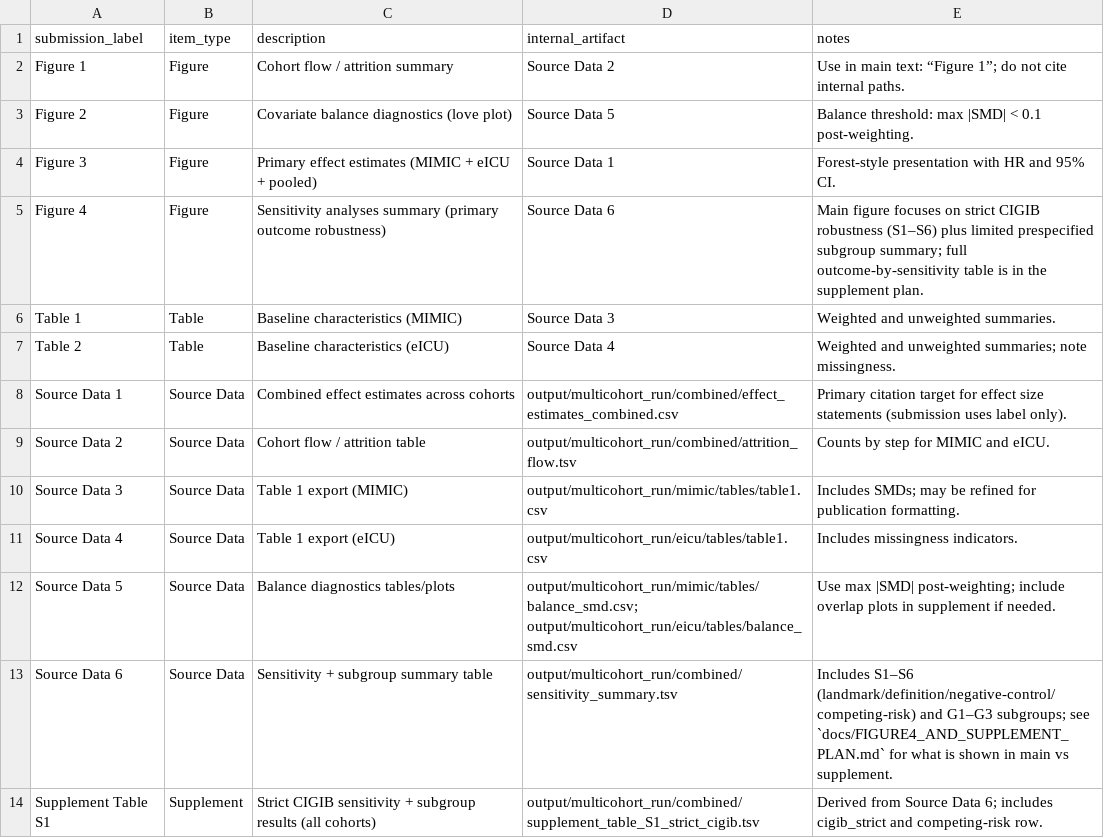
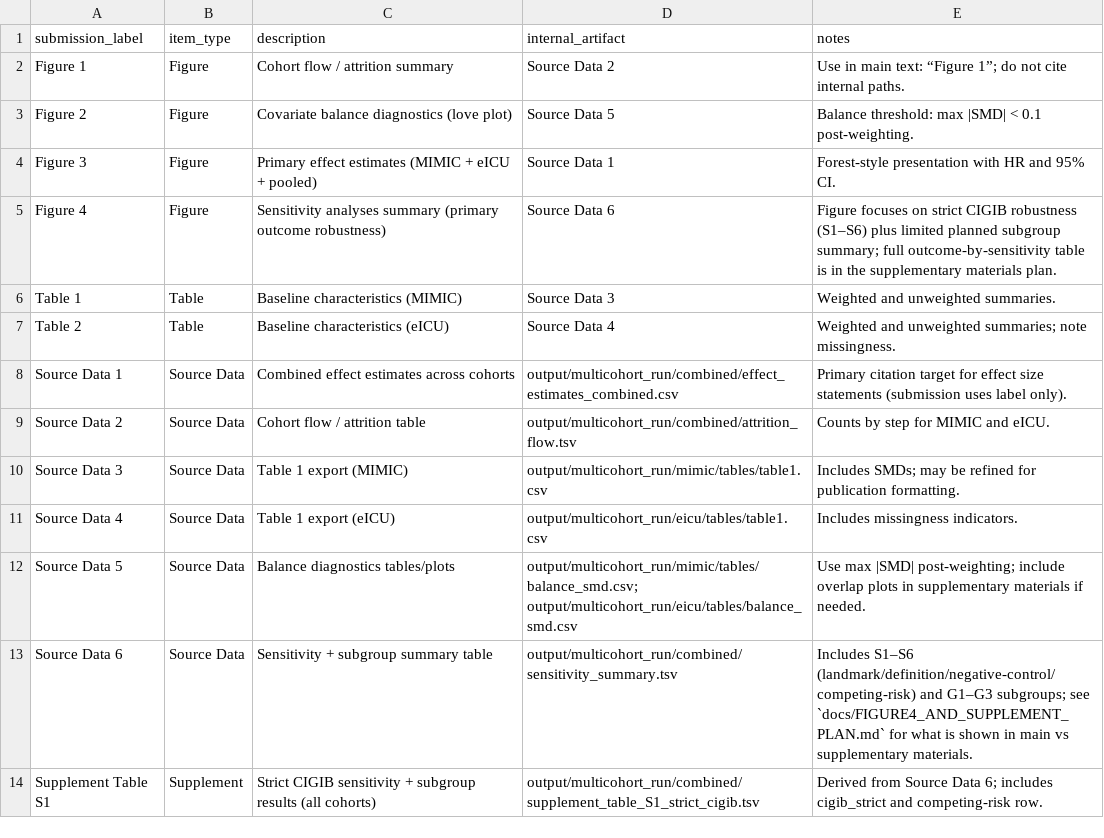
Before and after one commit to Zhenghongwei11/dlfx-ppi-h2ra-mimic-eicu, a TSV file: docs/SOURCE_DATA_MAP.tsv, drawn as a sheet; only a part is shown.

```diff
--- a/docs/SOURCE_DATA_MAP.tsv
+++ b/docs/SOURCE_DATA_MAP.tsv
@@ -4,3 +4,3 @@ Figure 2	Figure	Covariate balance diagnostics (love plot)	Source Data 5	Balance
 Figure 3	Figure	Primary effect estimates (MIMIC + eICU + pooled)	Source Data 1	Forest-style presentation with HR and 95% CI.
-Figure 4	Figure	Sensitivity analyses summary (primary outcome robustness)	Source Data 6	Main figure focuses on strict CIGIB robustness (S1–S6) plus limited prespecified subgroup summary; full outcome-by-sensitivity table is in the supplement plan.
+Figure 4	Figure	Sensitivity analyses summary (primary outcome robustness)	Source Data 6	Figure focuses on strict CIGIB robustness (S1–S6) plus limited planned subgroup summary; full outcome-by-sensitivity table is in the supplementary materials plan.
 Table 1	Table	Baseline characteristics (MIMIC)	Source Data 3	Weighted and unweighted summaries.
@@ -11,4 +11,4 @@ Source Data 3	Source Data	Table 1 export (MIMIC)	output/multicohort_run/mimic/ta
 Source Data 4	Source Data	Table 1 export (eICU)	output/multicohort_run/eicu/tables/table1.csv	Includes missingness indicators.
-Source Data 5	Source Data	Balance diagnostics tables/plots	output/multicohort_run/mimic/tables/balance_smd.csv; output/multicohort_run/eicu/tables/balance_smd.csv	Use max |SMD| post-weighting; include overlap plots in supplement if needed.
-Source Data 6	Source Data	Sensitivity + subgroup summary table	output/multicohort_run/combined/sensitivity_summary.tsv	Includes S1–S6 (landmark/definition/negative-control/competing-risk) and G1–G3 subgroups; see `docs/FIGURE4_AND_SUPPLEMENT_PLAN.md` for what is shown in main vs supplement.
+Source Data 5	Source Data	Balance diagnostics tables/plots	output/multicohort_run/mimic/tables/balance_smd.csv; output/multicohort_run/eicu/tables/balance_smd.csv	Use max |SMD| post-weighting; include overlap plots in supplementary materials if needed.
+Source Data 6	Source Data	Sensitivity + subgroup summary table	output/multicohort_run/combined/sensitivity_summary.tsv	Includes S1–S6 (landmark/definition/negative-control/competing-risk) and G1–G3 subgroups; see `docs/FIGURE4_AND_SUPPLEMENT_PLAN.md` for what is shown in main vs supplementary materials.
 Supplement Table S1	Supplement	Strict CIGIB sensitivity + subgroup results (all cohorts)	output/multicohort_run/combined/supplement_table_S1_strict_cigib.tsv	Derived from Source Data 6; includes cigib_strict and competing-risk row.
```
Also changed, not shown: docs/FIGURE_STORYBOARD.tsv, docs/release_bundle/bundle_checksums.tsv, 20 other files.
